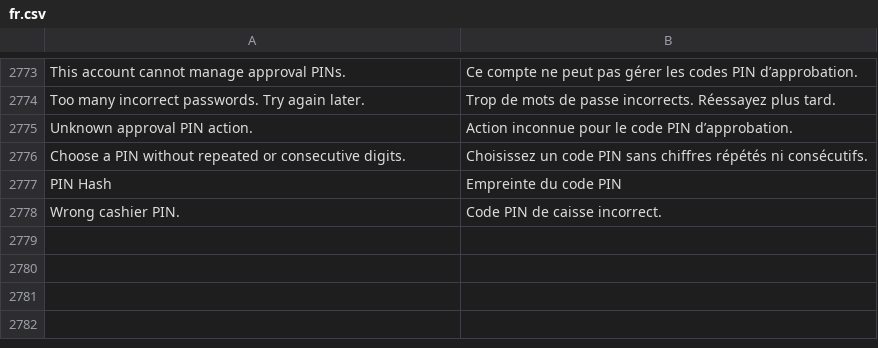
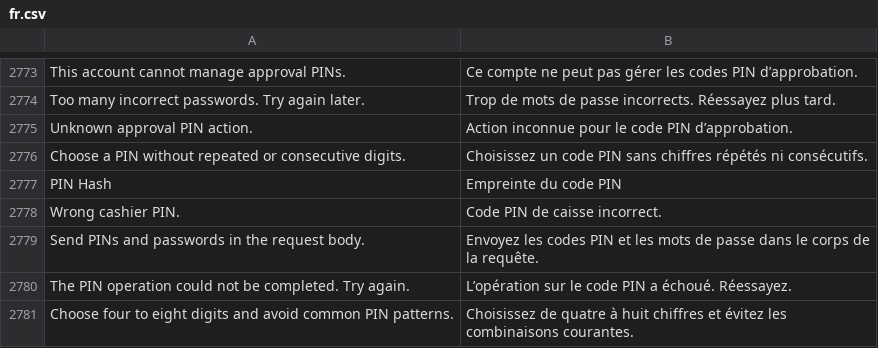
Before and after one commit to pmwanje2/kamra, a CSV file: kamra/translations/fr.csv, drawn as a sheet; only a part is shown, gaps mark what is left out; the diff names each change by its address in the sheet, - before the commit and + after, or states it on an @@ line.

```diff
--- a/kamra/translations/fr.csv
+++ b/kamra/translations/fr.csv
+row 2779: Send PINs and passwords in the request body. | Envoyez les codes PIN et les mots de passe dans le corps de la requête.
+row 2780: The PIN operation could not be completed. Try again. | L’opération sur le code PIN a échoué. Réessayez.
+row 2781: Choose four to eight digits and avoid common PIN patterns. | Choisissez de quatre à huit chiffres et évitez les combinaisons courantes.
```
Also changed, not shown: 1 other file.
